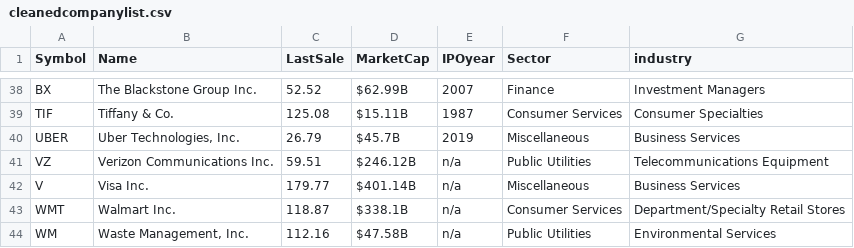
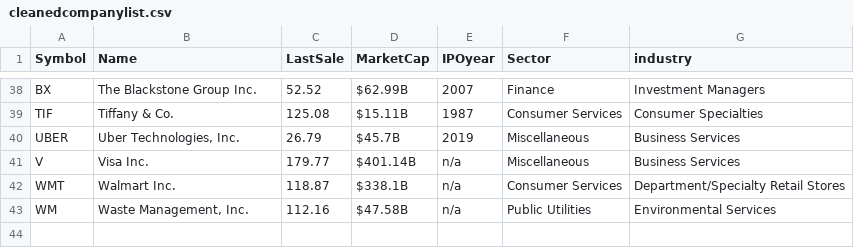
Before and after one commit to Borna024/Project-2, a CSV file: data/cleanedcompanylist.csv, drawn as a sheet; only a part is shown, gaps mark what is left out; the diff names each change by its address in the sheet, - before the commit and + after, or states it on an @@ line.

Commit message:
updated list of non acquired companies

```diff
--- a/data/cleanedcompanylist.csv
+++ b/data/cleanedcompanylist.csv
-row 41: VZ | Verizon Communications Inc. | 59.51 | $246.12B | n/a | Public Utilities | Telecommunications Equipment
```
